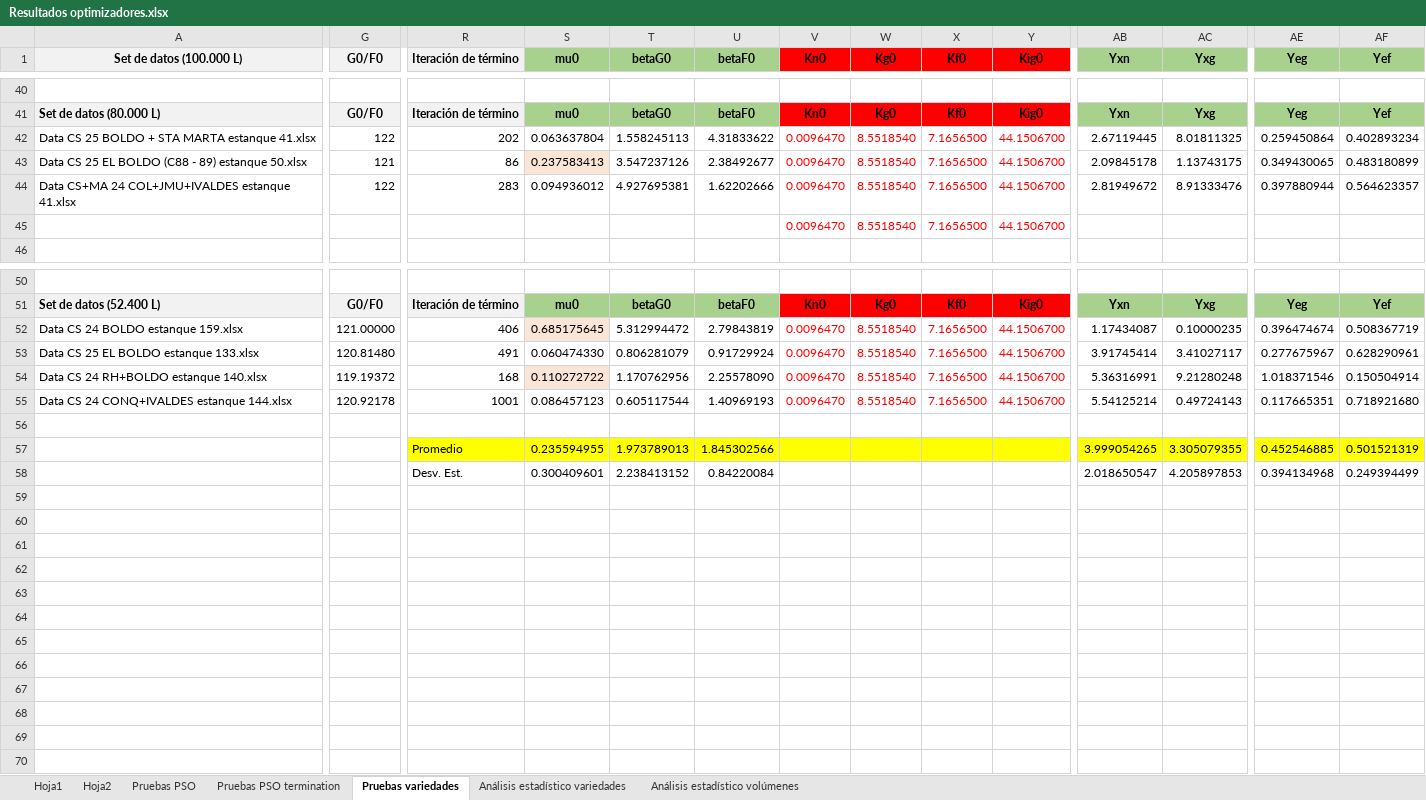
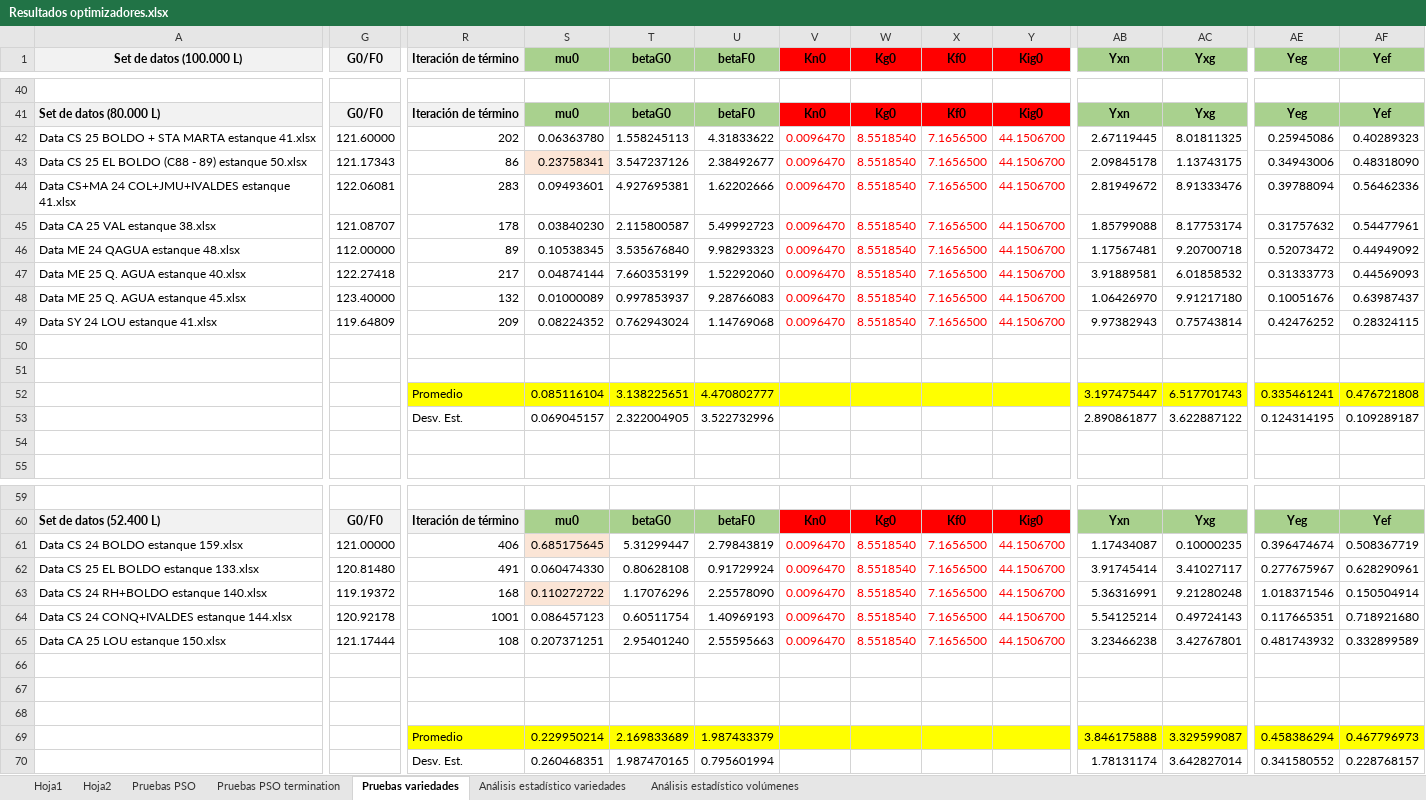
Before and after one commit to mfernandafolch/Proyecto_Tintos_CyT_P2, an Excel workbook: Optimizacion/Resultados optimizadores.xlsx, sheet Pruebas variedades, drawn as a sheet; only a part is shown, gaps mark what is left out; values as stored, in another font and other column widths than the file's, no borders; addresses are those after the commit; rows hold the shown columns only; the diff covers the shown part only; the diff names each change by its address in the sheet, - before the commit and + after, or states it on an @@ line.

```diff
--- a/Optimizacion/Resultados optimizadores.xlsx (sheet Pruebas variedades)
+++ b/Optimizacion/Resultados optimizadores.xlsx (sheet Pruebas variedades)
-G42 (G0/F0): 122
+G42 (G0/F0): 121.60000
-S42 (mu0): 0.063637804
+S42 (mu0): 0.06363780
-AE42 (Yeg): 0.259450864
+AE42 (Yeg): 0.25945086
-AF42 (Yef): 0.402893234
+AF42 (Yef): 0.40289323
-G43 (G0/F0): 121
+G43 (G0/F0): 121.17343
-S43 (mu0): 0.237583413
+S43 (mu0): 0.23758341
-AE43 (Yeg): 0.349430065
+AE43 (Yeg): 0.34943006
-AF43 (Yef): 0.483180899
+AF43 (Yef): 0.48318090
-G44 (G0/F0): 122
+G44 (G0/F0): 122.06081
-S44 (mu0): 0.094936012
+S44 (mu0): 0.09493601
-AE44 (Yeg): 0.397880944
+AE44 (Yeg): 0.39788094
-AF44 (Yef): 0.564623357
+AF44 (Yef): 0.56462336
+row 45: Data CA 25 VAL estanque 38.xlsx | 121.08707 | 178 | 0.03840230 | 2.115800587 | 5.49992723 | 0.0096470 | 8.5518540 | 7.1656500 | 44.1506700 | 1.85799088 | 8.17753174 | 0.31757632 | 0.54477961
+row 46: Data ME 24 QAGUA estanque 48.xlsx | 112.00000 | 89 | 0.10538345 | 3.535676840 | 9.98293323 | 0.0096470 | 8.5518540 | 7.1656500 | 44.1506700 | 1.17567481 | 9.20700718 | 0.52073472 | 0.44949092
+row 47: Data ME 25 Q. AGUA estanque 40.xlsx | 122.27418 | 217 | 0.04874144 | 7.660353199 | 1.52292060 | 0.0096470 | 8.5518540 | 7.1656500 | 44.1506700 | 3.91889581 | 6.01858532 | 0.31333773 | 0.44569093
+row 48: Data ME 25 Q. AGUA estanque 45.xlsx | 123.40000 | 132 | 0.01000089 | 0.997853937 | 9.28766083 | 0.0096470 | 8.5518540 | 7.1656500 | 44.1506700 | 1.06426970 | 9.91217180 | 0.10051676 | 0.63987437
+row 49: Data SY 24 LOU estanque 41.xlsx | 119.64809 | 209 | 0.08224352 | 0.762943024 | 1.14769068 | 0.0096470 | 8.5518540 | 7.1656500 | 44.1506700 | 9.97382943 | 0.75743814 | 0.42476252 | 0.28324115
-row 50:  |  |  |  |  |  | 0.0096470 | 8.5518540 | 7.1656500 | 44.1506700
+row 50: (empty)
+row 51: (empty)
+row 52:  |  | Promedio | 0.085116104 | 3.138225651 | 4.470802777 |  |  |  |  | 3.197475447 | 6.517701743 | 0.335461241 | 0.476721808
+row 53:  |  | Desv. Est. | 0.069045157 | 2.322004905 | 3.522732996 |  |  |  |  | 2.890861877 | 3.622887122 | 0.124314195 | 0.109289187
+row 54: (empty)
-T61 (betaG0): 5.312994472
+T61 (betaG0): 5.31299447
-T62 (betaG0): 0.806281079
+T62 (betaG0): 0.80628108
-T63 (betaG0): 1.170762956
+T63 (betaG0): 1.17076296
-T64 (betaG0): 0.605117544
+T64 (betaG0): 0.60511754
+row 65: Data CA 25 LOU estanque 150.xlsx | 121.17444 | 108 | 0.207371251 | 2.95401240 | 2.55595663 | 0.0096470 | 8.5518540 | 7.1656500 | 44.1506700 | 3.23466238 | 3.42767801 | 0.481743932 | 0.332899589
-row 67:  |  | Promedio | 0.235594955 | 1.973789013 | 1.845302566 |  |  |  |  | 3.999054265 | 3.305079355 | 0.452546885 | 0.501521319
+row 67: (empty)
-R67:AF67 fill: #FFFF00
+R67:AF67 fill: none
-row 68:  |  | Desv. Est. | 0.300409601 | 2.238413152 | 0.84220084 |  |  |  |  | 2.018650547 | 4.205897853 | 0.394134968 | 0.249394499
+row 68: (empty)
+row 69:  |  | Promedio | 0.229950214 | 2.169833689 | 1.987433379 |  |  |  |  | 3.846175888 | 3.329599087 | 0.458386294 | 0.467796973
+row 70:  |  | Desv. Est. | 0.260468351 | 1.987470165 | 0.795601994 |  |  |  |  | 1.78131174 | 3.642827014 | 0.341580552 | 0.228768157
```
Also changed, not shown: cell formats elsewhere in this sheet, sheet Análisis estadístico volúmenes, formulas that keep their value, charts or pictures, Códigos_oficiales/codigos_optimizacion/hiperparametros/resultados_cv_pso_20260408_171225/cv_fold_results - copia 1.xlsx, Códigos_oficiales/codigos_optimizacion/hiperparametros/resultados_cv_pso_20260410_125509/cv_fold_results - copia 2.xlsx, 11 other files.
